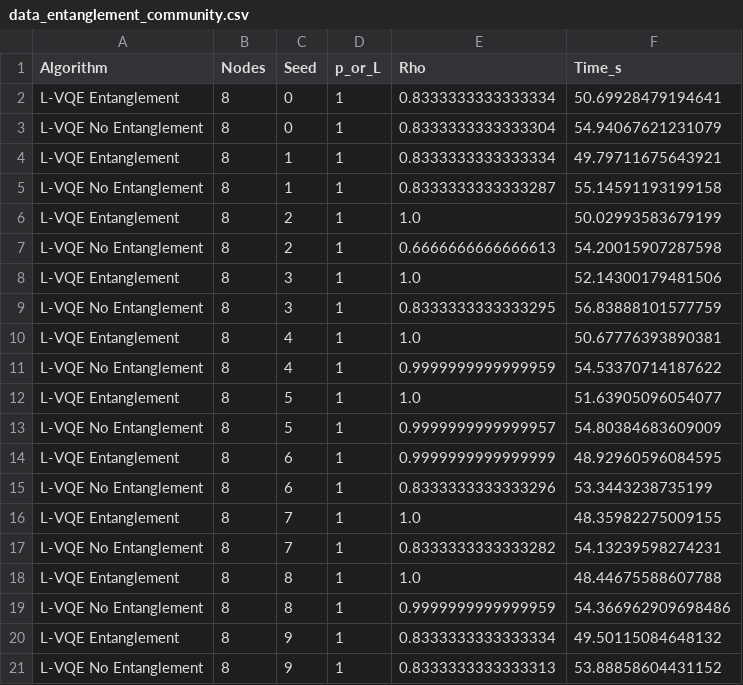
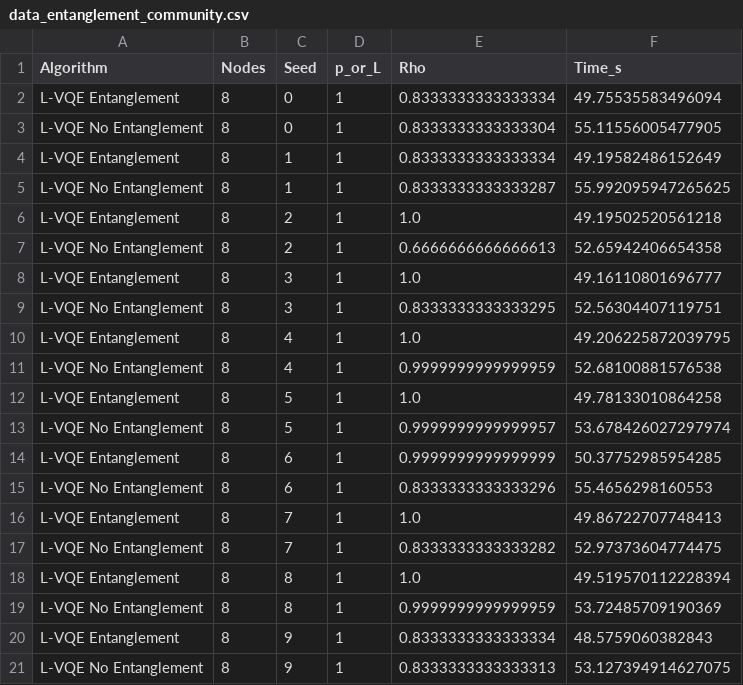
Before and after one commit to myriamcg/layered_vqe, a CSV file: sprint/data_entanglement_community.csv, drawn as a sheet.

```diff
--- a/sprint/data_entanglement_community.csv
+++ b/sprint/data_entanglement_community.csv
@@ -1,21 +1,21 @@
 Algorithm,Nodes,Seed,p_or_L,Rho,Time_s
-L-VQE Entanglement,8,0,1,0.8333333333333334,50.69928479194641
-L-VQE No Entanglement,8,0,1,0.8333333333333304,54.94067621231079
-L-VQE Entanglement,8,1,1,0.8333333333333334,49.79711675643921
-L-VQE No Entanglement,8,1,1,0.8333333333333287,55.14591193199158
-L-VQE Entanglement,8,2,1,1.0,50.02993583679199
-L-VQE No Entanglement,8,2,1,0.6666666666666613,54.20015907287598
-L-VQE Entanglement,8,3,1,1.0,52.14300179481506
-L-VQE No Entanglement,8,3,1,0.8333333333333295,56.83888101577759
-L-VQE Entanglement,8,4,1,1.0,50.67776393890381
-L-VQE No Entanglement,8,4,1,0.9999999999999959,54.53370714187622
-L-VQE Entanglement,8,5,1,1.0,51.63905096054077
-L-VQE No Entanglement,8,5,1,0.9999999999999957,54.80384683609009
-L-VQE Entanglement,8,6,1,0.9999999999999999,48.92960596084595
-L-VQE No Entanglement,8,6,1,0.8333333333333296,53.3443238735199
-L-VQE Entanglement,8,7,1,1.0,48.35982275009155
-L-VQE No Entanglement,8,7,1,0.8333333333333282,54.13239598274231
-L-VQE Entanglement,8,8,1,1.0,48.44675588607788
-L-VQE No Entanglement,8,8,1,0.9999999999999959,54.366962909698486
-L-VQE Entanglement,8,9,1,0.8333333333333334,49.50115084648132
-L-VQE No Entanglement,8,9,1,0.8333333333333313,53.88858604431152
+L-VQE Entanglement,8,0,1,0.8333333333333334,49.75535583496094
+L-VQE No Entanglement,8,0,1,0.8333333333333304,55.11556005477905
+L-VQE Entanglement,8,1,1,0.8333333333333334,49.19582486152649
+L-VQE No Entanglement,8,1,1,0.8333333333333287,55.992095947265625
+L-VQE Entanglement,8,2,1,1.0,49.19502520561218
+L-VQE No Entanglement,8,2,1,0.6666666666666613,52.65942406654358
+L-VQE Entanglement,8,3,1,1.0,49.16110801696777
+L-VQE No Entanglement,8,3,1,0.8333333333333295,52.56304407119751
+L-VQE Entanglement,8,4,1,1.0,49.206225872039795
+L-VQE No Entanglement,8,4,1,0.9999999999999959,52.68100881576538
+L-VQE Entanglement,8,5,1,1.0,49.78133010864258
+L-VQE No Entanglement,8,5,1,0.9999999999999957,53.678426027297974
+L-VQE Entanglement,8,6,1,0.9999999999999999,50.37752985954285
+L-VQE No Entanglement,8,6,1,0.8333333333333296,55.4656298160553
+L-VQE Entanglement,8,7,1,1.0,49.86722707748413
+L-VQE No Entanglement,8,7,1,0.8333333333333282,52.97373604774475
+L-VQE Entanglement,8,8,1,1.0,49.519570112228394
+L-VQE No Entanglement,8,8,1,0.9999999999999959,53.72485709190369
+L-VQE Entanglement,8,9,1,0.8333333333333334,48.5759060382843
+L-VQE No Entanglement,8,9,1,0.8333333333333313,53.127394914627075
```
Also changed, not shown: sprint/data_entanglement_community_shots1000.csv, 6 other files.
